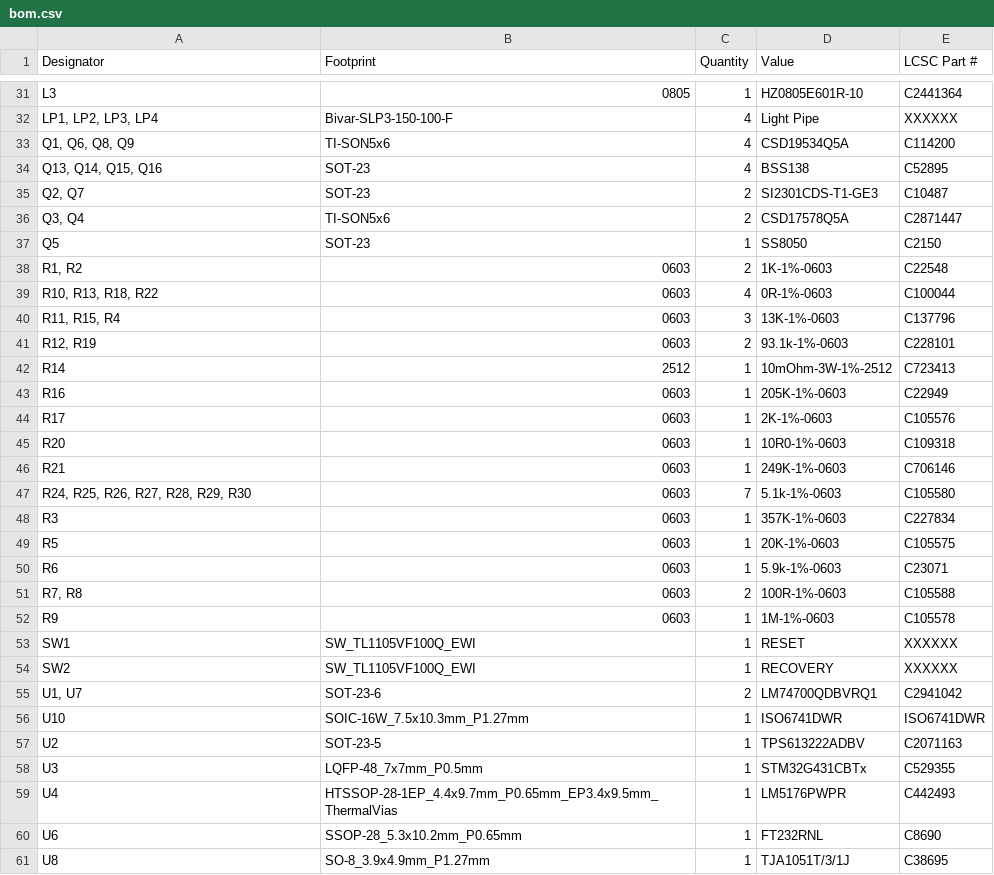
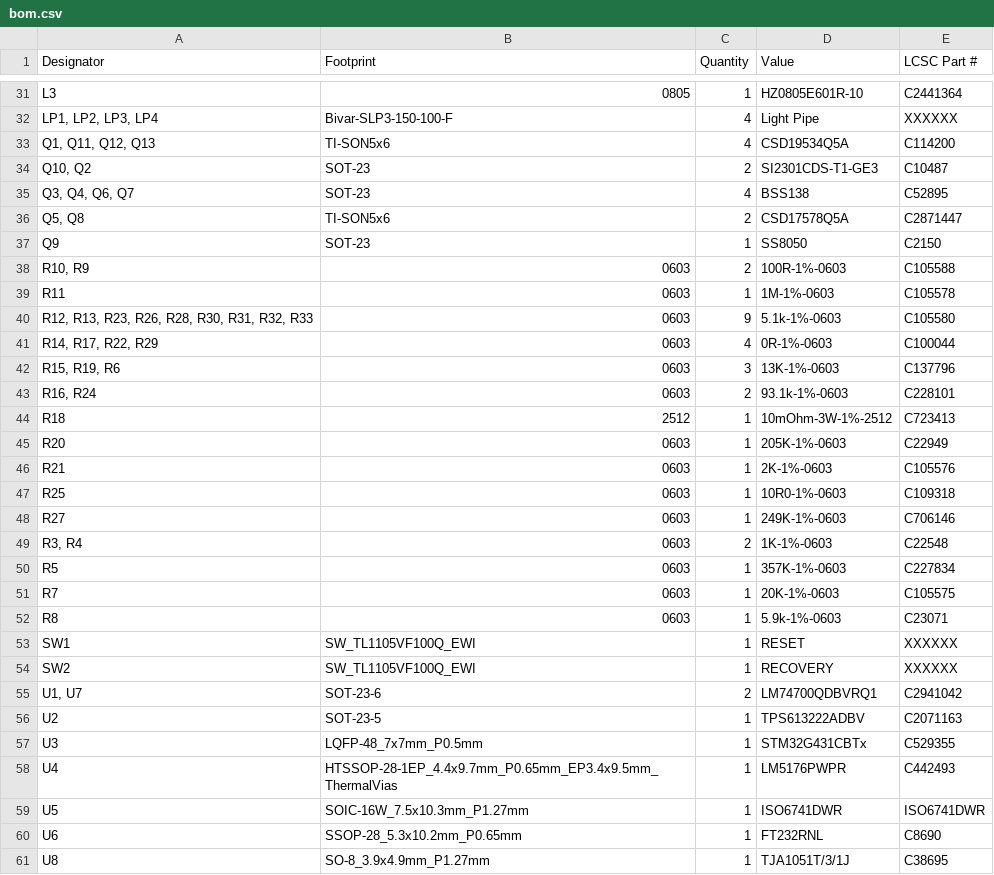
Before and after one commit to RealtimeRoboticsGroup/electrical, a CSV file: circuit-boards/TVS-Adapter-v1/production/bom.csv, drawn as a sheet; only a part is shown, gaps mark what is left out; the diff covers the shown part only.

```diff
--- a/circuit-boards/TVS-Adapter-v1/production/bom.csv
+++ b/circuit-boards/TVS-Adapter-v1/production/bom.csv
@@ -32,22 +32,22 @@ L3,0805,1,HZ0805E601R-10,C2441364
 "LP1, LP2, LP3, LP4",Bivar-SLP3-150-100-F,4,Light Pipe,XXXXXX
-"Q1, Q6, Q8, Q9",TI-SON5x6,4,CSD19534Q5A,C114200
-"Q13, Q14, Q15, Q16",SOT-23,4,BSS138,C52895
-"Q2, Q7",SOT-23,2,SI2301CDS-T1-GE3,C10487
-"Q3, Q4",TI-SON5x6,2,CSD17578Q5A,C2871447
-Q5,SOT-23,1,SS8050,C2150
-"R1, R2",0603,2,1K-1%-0603,C22548
-"R10, R13, R18, R22",0603,4,0R-1%-0603,C100044
-"R11, R15, R4",0603,3,13K-1%-0603,C137796
-"R12, R19",0603,2,93.1k-1%-0603,C228101
-R14,2512,1,10mOhm-3W-1%-2512,C723413
-R16,0603,1,205K-1%-0603,C22949
-R17,0603,1,2K-1%-0603,C105576
-R20,0603,1,10R0-1%-0603,C109318
-R21,0603,1,249K-1%-0603,C706146
-"R24, R25, R26, R27, R28, R29, R30",0603,7,5.1k-1%-0603,C105580
-R3,0603,1,357K-1%-0603,C227834
-R5,0603,1,20K-1%-0603,C105575
-R6,0603,1,5.9k-1%-0603,C23071
-"R7, R8",0603,2,100R-1%-0603,C105588
-R9,0603,1,1M-1%-0603,C105578
+"Q1, Q11, Q12, Q13",TI-SON5x6,4,CSD19534Q5A,C114200
+"Q10, Q2",SOT-23,2,SI2301CDS-T1-GE3,C10487
+"Q3, Q4, Q6, Q7",SOT-23,4,BSS138,C52895
+"Q5, Q8",TI-SON5x6,2,CSD17578Q5A,C2871447
+Q9,SOT-23,1,SS8050,C2150
+"R10, R9",0603,2,100R-1%-0603,C105588
+R11,0603,1,1M-1%-0603,C105578
+"R12, R13, R23, R26, R28, R30, R31, R32, R33",0603,9,5.1k-1%-0603,C105580
+"R14, R17, R22, R29",0603,4,0R-1%-0603,C100044
+"R15, R19, R6",0603,3,13K-1%-0603,C137796
+"R16, R24",0603,2,93.1k-1%-0603,C228101
+R18,2512,1,10mOhm-3W-1%-2512,C723413
+R20,0603,1,205K-1%-0603,C22949
+R21,0603,1,2K-1%-0603,C105576
+R25,0603,1,10R0-1%-0603,C109318
+R27,0603,1,249K-1%-0603,C706146
+"R3, R4",0603,2,1K-1%-0603,C22548
+R5,0603,1,357K-1%-0603,C227834
+R7,0603,1,20K-1%-0603,C105575
+R8,0603,1,5.9k-1%-0603,C23071
 SW1,SW_TL1105VF100Q_EWI,1,RESET,XXXXXX
@@ -55,3 +55,2 @@ SW2,SW_TL1105VF100Q_EWI,1,RECOVERY,XXXXXX
 "U1, U7",SOT-23-6,2,LM74700QDBVRQ1,C2941042
-U10,SOIC-16W_7.5x10.3mm_P1.27mm,1,ISO6741DWR,ISO6741DWR
 U2,SOT-23-5,1,TPS613222ADBV,C2071163
@@ -59,2 +58,3 @@ U3,LQFP-48_7x7mm_P0.5mm,1,STM32G431CBTx,C529355
 U4,HTSSOP-28-1EP_4.4x9.7mm_P0.65mm_EP3.4x9.5mm_ThermalVias,1,LM5176PWPR,C442493
+U5,SOIC-16W_7.5x10.3mm_P1.27mm,1,ISO6741DWR,ISO6741DWR
 U6,SSOP-28_5.3x10.2mm_P0.65mm,1,FT232RNL,C8690
```
Also changed, not shown: 2 added rows, 2 removed rows and 12 edited cells elsewhere in this file, circuit-boards/TVS-Adapter-v1/Output-Files/Assembly-Files/TVS-Adapter-v1-bom.csv, circuit-boards/TVS-Adapter-v1/production/designators.csv, 39 other files.
